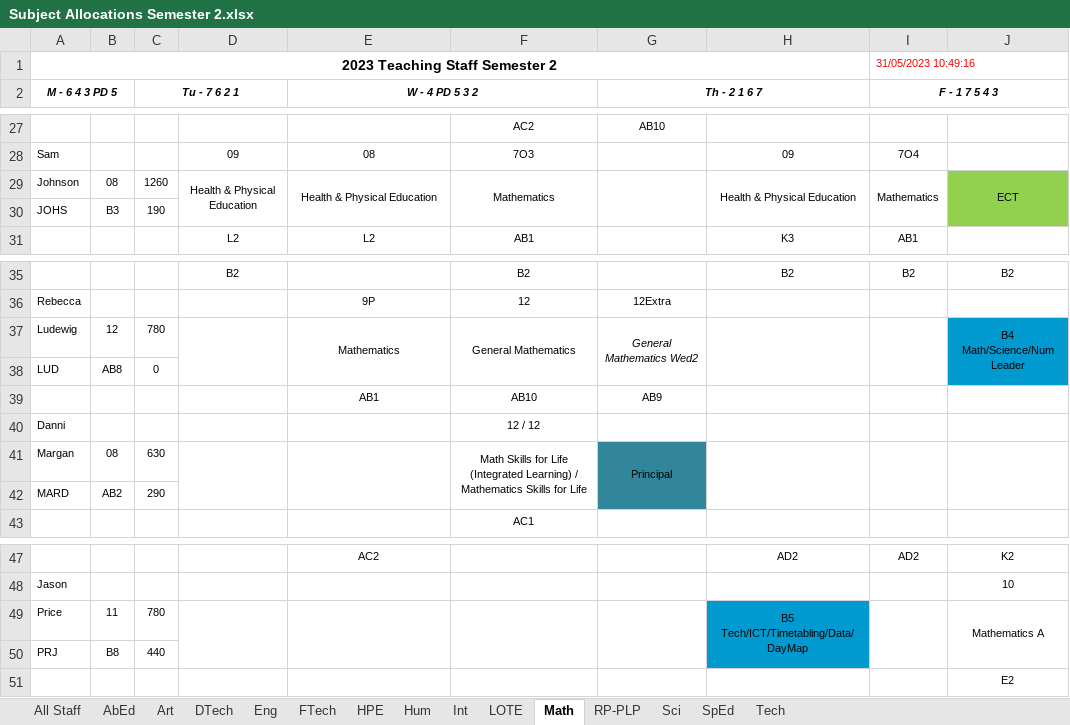
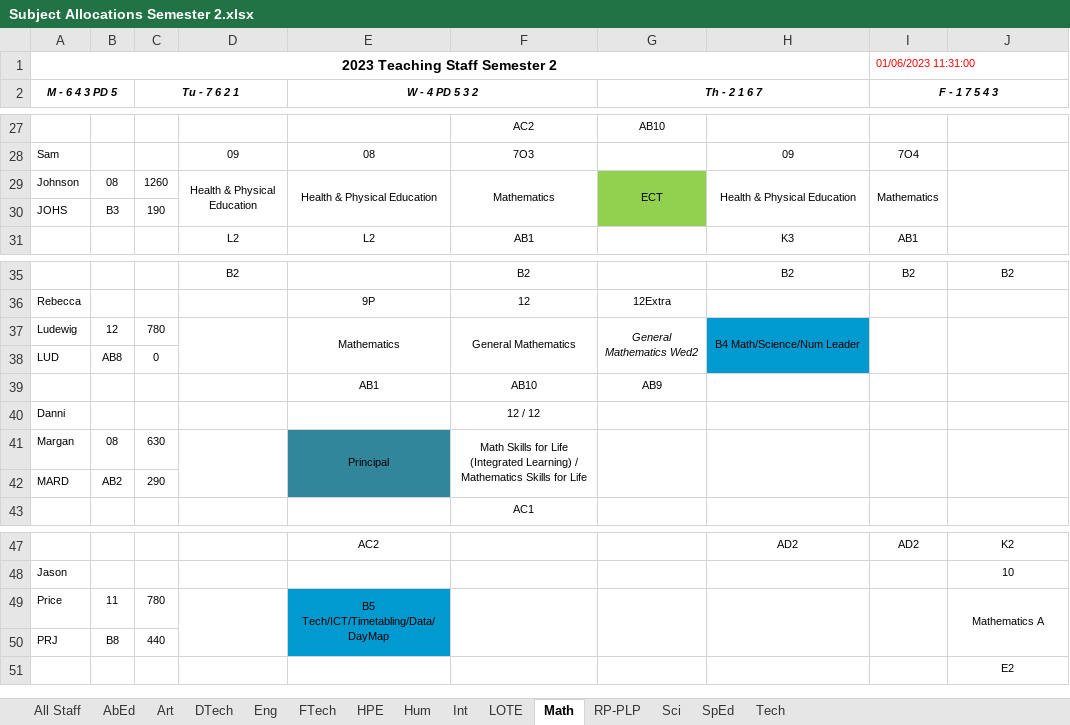
Before and after one commit to MrEldridge22/timetabling, an Excel workbook: Subject Allocations Semester 2.xlsx, sheet Math, drawn as a sheet; only a part is shown, gaps mark what is left out; values as stored, in another font and other column widths than the file's, no borders; the diff names each change by its address in the sheet, - before the commit and + after, or states it on an @@ line.

```diff
--- a/Subject Allocations Semester 2.xlsx (sheet Math)
+++ b/Subject Allocations Semester 2.xlsx (sheet Math)
-I1 (F - 1 7 5 4 3): 31/05/2023 10:49:16
+I1 (F - 1 7 5 4 3): 01/06/2023 11:31:00
-G29 (Th - 2 1 6 7): (empty)
+G29 (Th - 2 1 6 7): ECT
-G29:G30 fill: none
+G29:G30 fill: #92D050
-J29: ECT
+J29: (empty)
-J29:J30 fill: #92D050
+J29:J30 fill: none
-H37: (empty)
+H37: B4 Math/Science/Num Leader
-H37:H38 fill: none
+H37:H38 fill: #009AD0
-J37: B4 Math/Science/Num Leader
+J37: (empty)
-J37:J38 fill: #009AD0
+J37:J38 fill: none
-E41 (W - 4 PD 5 3 2): (empty)
+E41 (W - 4 PD 5 3 2): Principal
-E41:E42 fill: none
+E41:E42 fill: #31869B
-G41 (Th - 2 1 6 7): Principal
+G41 (Th - 2 1 6 7): (empty)
-G41:G42 fill: #31869B
+G41:G42 fill: none
-E49 (W - 4 PD 5 3 2): (empty)
+E49 (W - 4 PD 5 3 2): B5 Tech/ICT/Timetabling/Data/DayMap
-E49:E50 fill: none
+E49:E50 fill: #009AD0
-H49: B5 Tech/ICT/Timetabling/Data/DayMap
+H49: (empty)
-H49:H50 fill: #009AD0
+H49:H50 fill: none
```
Also changed, not shown: sheet All Staff, sheet SpEd, sheet HPE, sheet Tech, sheet Art, sheet Sci, 8 more sheets, 2 other files.
